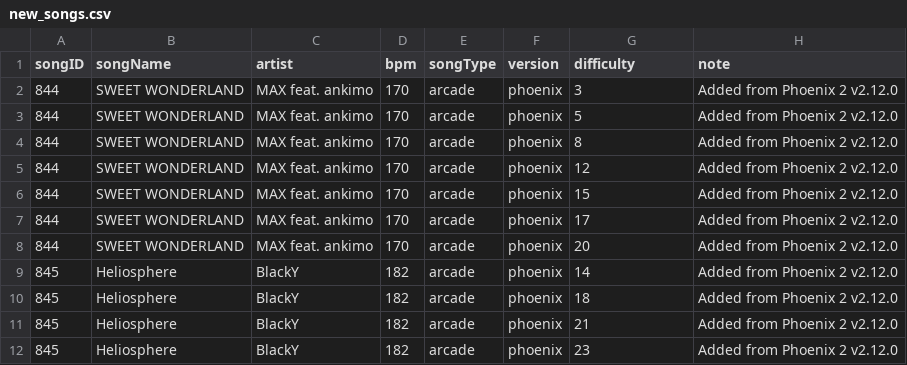
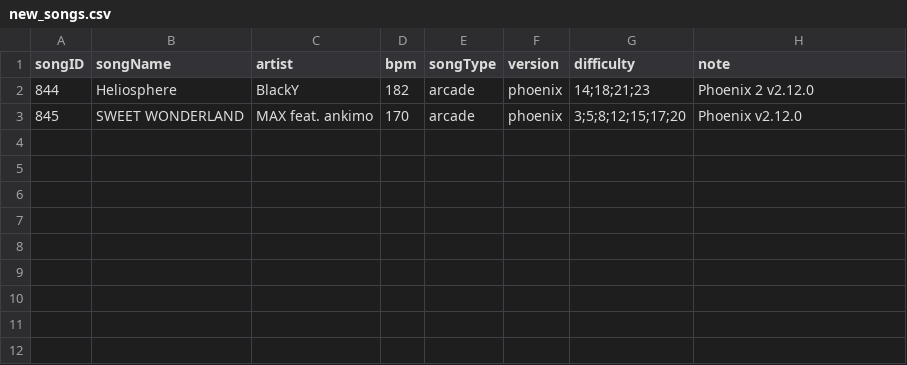
Before and after one commit to joshua-fonseca/pump-it-up-difficulty-matcher, a CSV file: data/csv/new_songs.csv, drawn as a sheet.

Commit message:
simplified new songs csv structure and importing

```diff
--- a/data/csv/new_songs.csv
+++ b/data/csv/new_songs.csv
@@ -1,12 +1,3 @@
 songID,songName,artist,bpm,songType,version,difficulty,note
-844,SWEET WONDERLAND,MAX feat. ankimo,170,arcade,phoenix,3,Added from Phoenix 2 v2.12.0
-844,SWEET WONDERLAND,MAX feat. ankimo,170,arcade,phoenix,5,Added from Phoenix 2 v2.12.0
-844,SWEET WONDERLAND,MAX feat. ankimo,170,arcade,phoenix,8,Added from Phoenix 2 v2.12.0
-844,SWEET WONDERLAND,MAX feat. ankimo,170,arcade,phoenix,12,Added from Phoenix 2 v2.12.0
-844,SWEET WONDERLAND,MAX feat. ankimo,170,arcade,phoenix,15,Added from Phoenix 2 v2.12.0
-844,SWEET WONDERLAND,MAX feat. ankimo,170,arcade,phoenix,17,Added from Phoenix 2 v2.12.0
-844,SWEET WONDERLAND,MAX feat. ankimo,170,arcade,phoenix,20,Added from Phoenix 2 v2.12.0
-845,Heliosphere,BlackY,182,arcade,phoenix,14,Added from Phoenix 2 v2.12.0
-845,Heliosphere,BlackY,182,arcade,phoenix,18,Added from Phoenix 2 v2.12.0
-845,Heliosphere,BlackY,182,arcade,phoenix,21,Added from Phoenix 2 v2.12.0
-845,Heliosphere,BlackY,182,arcade,phoenix,23,Added from Phoenix 2 v2.12.0
+844,Heliosphere,BlackY,182,arcade,phoenix,14;18;21;23,Phoenix 2 v2.12.0
+845,SWEET WONDERLAND,MAX feat. ankimo,170,arcade,phoenix,3;5;8;12;15;17;20,Phoenix v2.12.0
```
Also changed, not shown: 3 other files.
